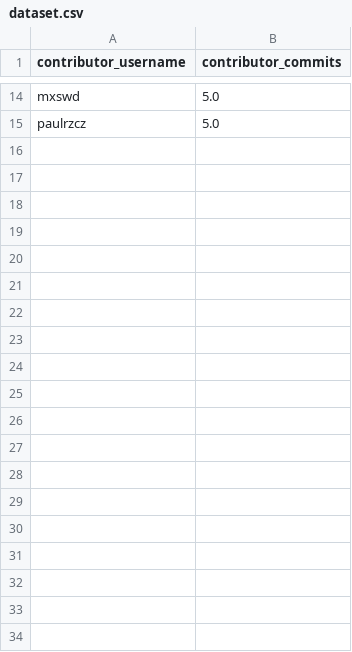
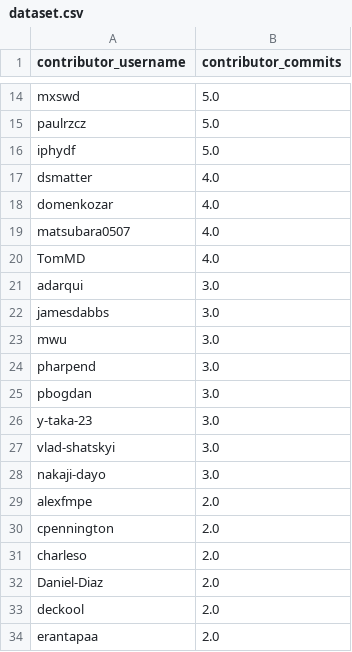
Before and after one commit to duffyc13/API-Visualization, a CSV file: API/Dataset/dataset.csv, drawn as a sheet; only a part is shown, gaps mark what is left out; the diff covers the shown part only.

```diff
--- a/API/Dataset/dataset.csv
+++ b/API/Dataset/dataset.csv
@@ -15 +15,20 @@ mxswd,5.0
 paulrzcz,5.0
+iphydf,5.0
+dsmatter,4.0
+domenkozar,4.0
+matsubara0507,4.0
+TomMD,4.0
+adarqui,3.0
+jamesdabbs,3.0
+mwu,3.0
+pharpend,3.0
+pbogdan,3.0
+y-taka-23,3.0
+vlad-shatskyi,3.0
+nakaji-dayo,3.0
+alexfmpe,2.0
+cpennington,2.0
+charleso,2.0
+Daniel-Diaz,2.0
+deckool,2.0
+erantapaa,2.0
```
Also changed, not shown: 52 added rows elsewhere in this file, 3 other files.
